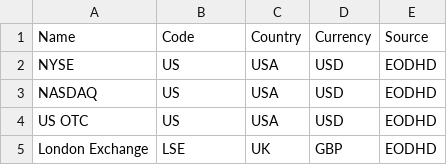
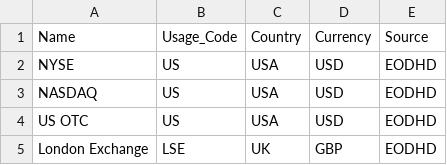
Before and after one commit to IZProjects/TT_Backend, a CSV file: ExchangeCodes.csv, drawn as a sheet; only a part is shown.

```diff
--- a/ExchangeCodes.csv
+++ b/ExchangeCodes.csv
@@ -1,2 +1,2 @@
-Name,Code,Country,Currency,Source
+Name,Usage_Code,Country,Currency,Source
 NYSE,US,USA,USD,EODHD
```
Also changed, not shown: EODHD_Exchanges.csv, 14 other files.
